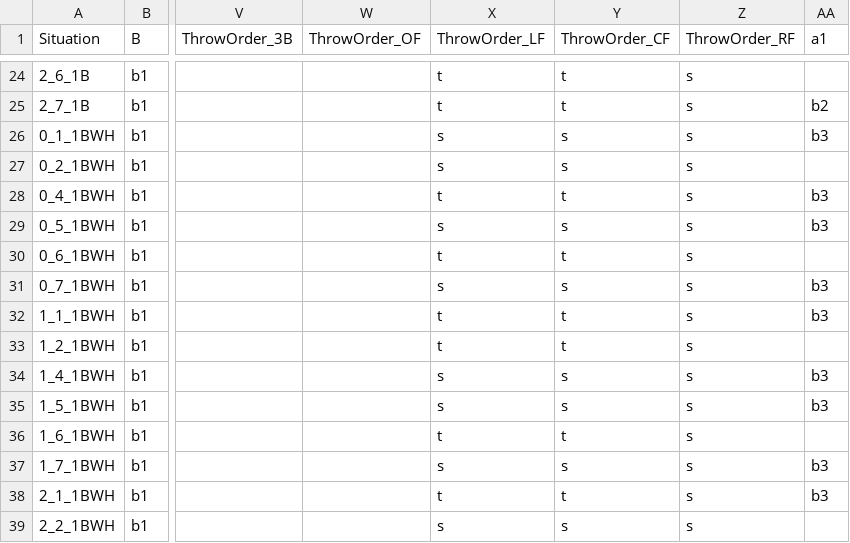
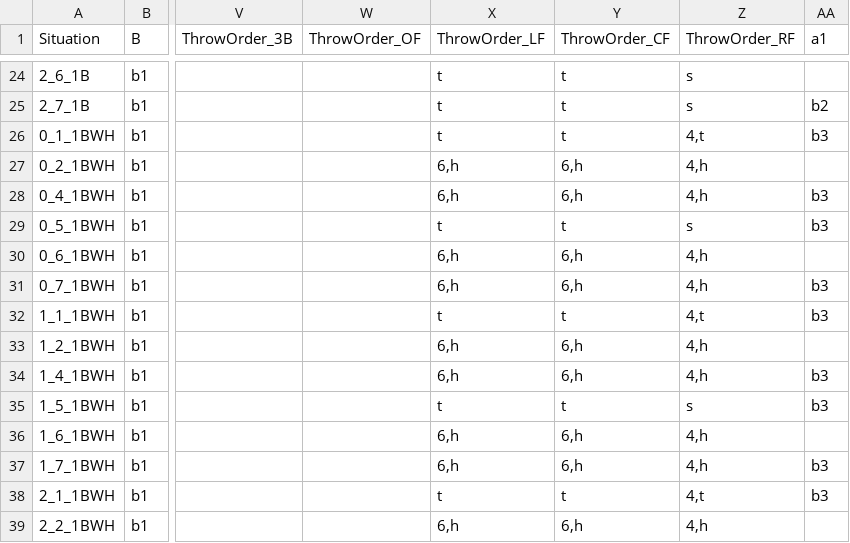
Before and after one commit to arpeterson93/numberball, a CSV file: import_BRC.csv, drawn as a sheet; only a part is shown, gaps mark what is left out; the diff covers the shown part only; the diff names each change by its address in the sheet, - before the commit and + after, or states it on an @@ line.

```diff
--- a/import_BRC.csv
+++ b/import_BRC.csv
-X26 (ThrowOrder_LF): s
+X26 (ThrowOrder_LF): t
-Y26 (ThrowOrder_CF): s
+Y26 (ThrowOrder_CF): t
-Z26 (ThrowOrder_RF): s
+Z26 (ThrowOrder_RF): 4,t
-X27 (ThrowOrder_LF): s
+X27 (ThrowOrder_LF): 6,h
-Y27 (ThrowOrder_CF): s
+Y27 (ThrowOrder_CF): 6,h
-Z27:Z28 (ThrowOrder_RF): s
+Z27:Z28 (ThrowOrder_RF): 4,h
-X28 (ThrowOrder_LF): t
+X28 (ThrowOrder_LF): 6,h
-Y28 (ThrowOrder_CF): t
+Y28 (ThrowOrder_CF): 6,h
-X29 (ThrowOrder_LF): s
+X29 (ThrowOrder_LF): t
-Y29 (ThrowOrder_CF): s
+Y29 (ThrowOrder_CF): t
-X30 (ThrowOrder_LF): t
+X30 (ThrowOrder_LF): 6,h
-Y30 (ThrowOrder_CF): t
+Y30 (ThrowOrder_CF): 6,h
-Z30:Z31 (ThrowOrder_RF): s
+Z30:Z31 (ThrowOrder_RF): 4,h
-X31 (ThrowOrder_LF): s
+X31 (ThrowOrder_LF): 6,h
-Y31 (ThrowOrder_CF): s
+Y31 (ThrowOrder_CF): 6,h
-Z32 (ThrowOrder_RF): s
+Z32 (ThrowOrder_RF): 4,t
-X33 (ThrowOrder_LF): t
+X33 (ThrowOrder_LF): 6,h
-Y33 (ThrowOrder_CF): t
+Y33 (ThrowOrder_CF): 6,h
-Z33:Z34 (ThrowOrder_RF): s
+Z33:Z34 (ThrowOrder_RF): 4,h
-X34 (ThrowOrder_LF): s
+X34 (ThrowOrder_LF): 6,h
-Y34 (ThrowOrder_CF): s
+Y34 (ThrowOrder_CF): 6,h
-X35 (ThrowOrder_LF): s
+X35 (ThrowOrder_LF): t
-Y35 (ThrowOrder_CF): s
+Y35 (ThrowOrder_CF): t
-X36 (ThrowOrder_LF): t
+X36 (ThrowOrder_LF): 6,h
-Y36 (ThrowOrder_CF): t
+Y36 (ThrowOrder_CF): 6,h
-Z36:Z37 (ThrowOrder_RF): s
+Z36:Z37 (ThrowOrder_RF): 4,h
-X37 (ThrowOrder_LF): s
+X37 (ThrowOrder_LF): 6,h
-Y37 (ThrowOrder_CF): s
+Y37 (ThrowOrder_CF): 6,h
-Z38 (ThrowOrder_RF): s
+Z38 (ThrowOrder_RF): 4,t
-X39 (ThrowOrder_LF): s
+X39 (ThrowOrder_LF): 6,h
-Y39 (ThrowOrder_CF): s
+Y39 (ThrowOrder_CF): 6,h
-Z39 (ThrowOrder_RF): s
+Z39 (ThrowOrder_RF): 4,h
```
Also changed, not shown: 144 edited cells elsewhere in this file, 1 other file.
